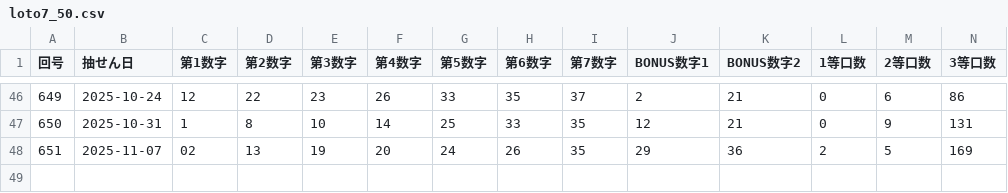
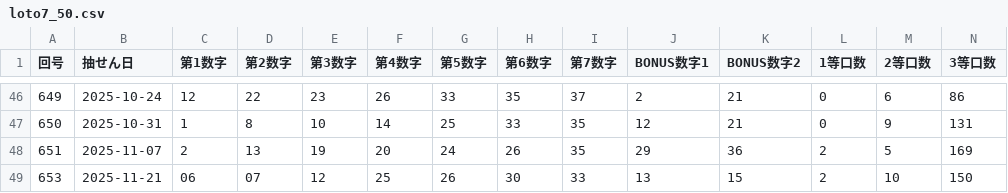
Before and after one commit to Naobro/lototop-app, a CSV file: data/loto7_50.csv, drawn as a sheet; only a part is shown, gaps mark what is left out; rows hold the shown columns only; the diff names each change by its address in the sheet, - before the commit and + after, or states it on an @@ line.

Commit message:
強制コミット: CSV反映

```diff
--- a/data/loto7_50.csv
+++ b/data/loto7_50.csv
-C48 (第1数字): 02
+C48 (第1数字): 2
+row 49: 653 | 2025-11-21 | 06 | 07 | 12 | 25 | 26 | 30 | 33 | 13 | 15 | 2 | 10 | 150
```
